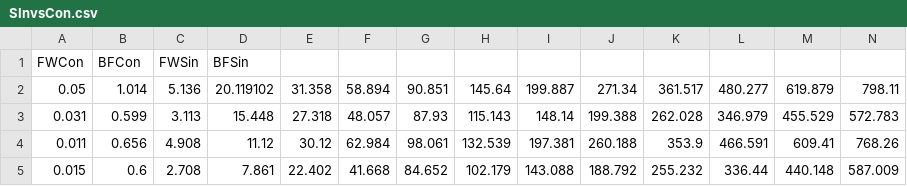
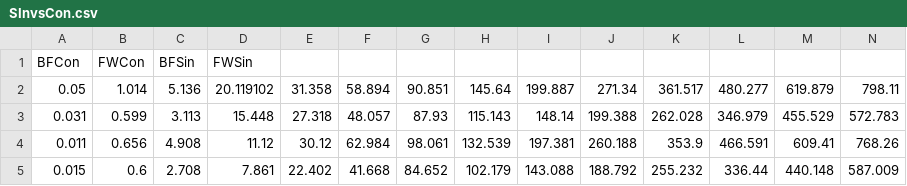
Before and after one commit to sfeliu/cluster-generation.graphs, a CSV file: informe/img/SInvsCon.csv, drawn as a sheet; only a part is shown; removed rows and columns are numbered as before the commit, all else as after; rows hold the shown columns only; the diff names each change by its address in the sheet, - before the commit and + after, or states it on an @@ line.

```diff
--- a/informe/img/SInvsCon.csv
+++ b/informe/img/SInvsCon.csv
-row 1: FWCon | BFCon | FWSin | BFSin
+row 1: BFCon | FWCon | BFSin | FWSin
```
Also changed, not shown: 3 other files.
